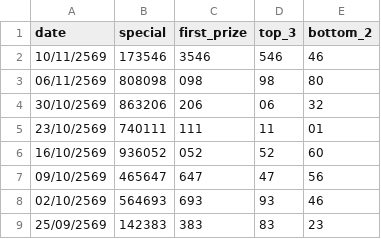
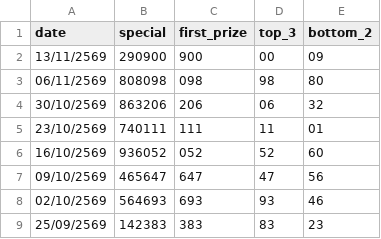
Before and after one commit to kumpiro-PH/Loa-Ai-PHK, a CSV file: history_lao_fri.csv, drawn as a sheet; only a part is shown; removed rows and columns are numbered as before the commit, all else as after; the diff names each change by its address in the sheet, - before the commit and + after, or states it on an @@ line.

Commit message:
Modify first entry in history_lao_fri.csv
Updated the date and special number for the first entry.

```diff
--- a/history_lao_fri.csv
+++ b/history_lao_fri.csv
-row 2: 10/11/2569 | 173546 | 3546 | 546 | 46
+row 2: 13/11/2569 | 290900 | 900 | 00 | 09
```
